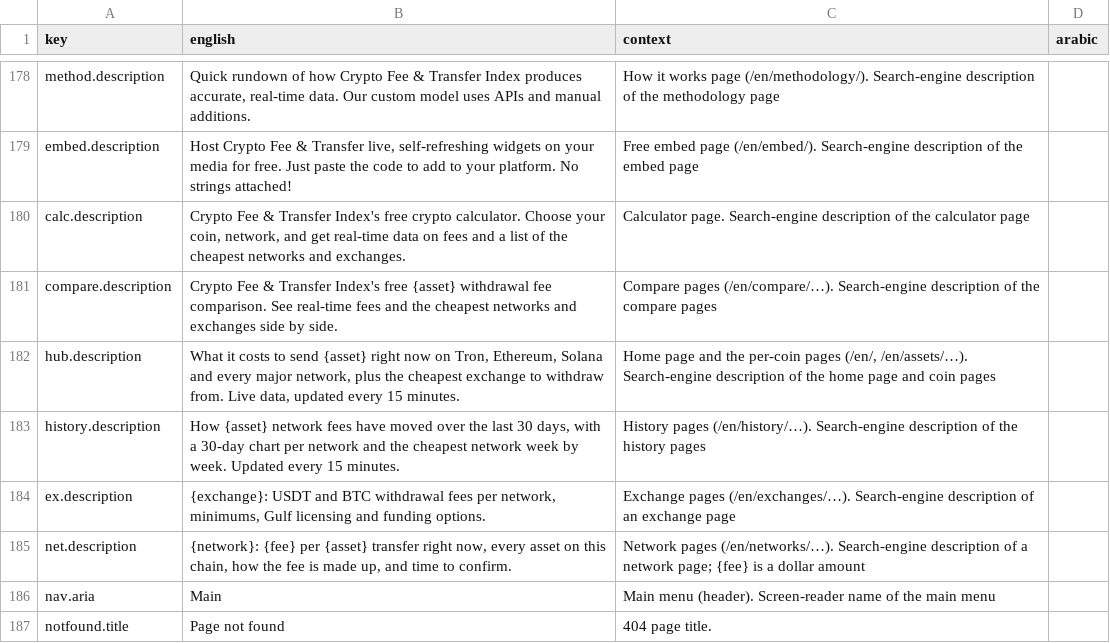
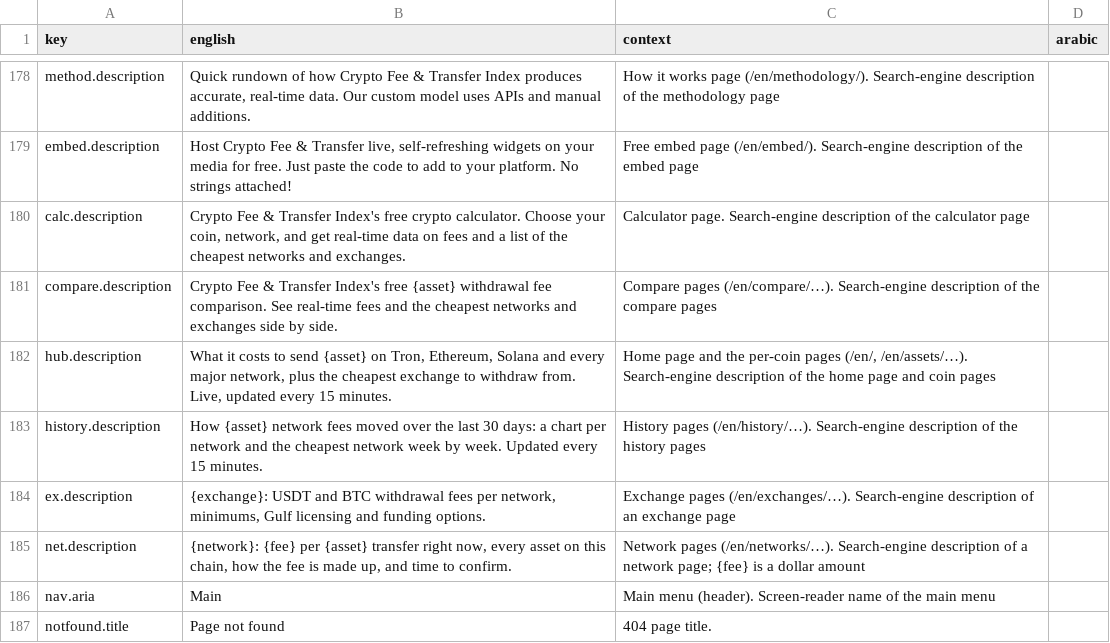
Before and after one commit to maresfield-cmyk/gcrypto, a CSV file: docs/strings-for-translation.csv, drawn as a sheet; only a part is shown, gaps mark what is left out.

```diff
--- a/docs/strings-for-translation.csv
+++ b/docs/strings-for-translation.csv
@@ -181,4 +181,4 @@ key,english,context,arabic
 "compare.description","Crypto Fee & Transfer Index's free {asset} withdrawal fee comparison. See real-time fees and the cheapest networks and exchanges side by side.","Compare pages (/en/compare/…). Search-engine description of the compare pages",""
-"hub.description","What it costs to send {asset} right now on Tron, Ethereum, Solana and every major network, plus the cheapest exchange to withdraw from. Live data, updated every 15 minutes.","Home page and the per-coin pages (/en/, /en/assets/…). Search-engine description of the home page and coin pages",""
-"history.description","How {asset} network fees have moved over the last 30 days, with a 30-day chart per network and the cheapest network week by week. Updated every 15 minutes.","History pages (/en/history/…). Search-engine description of the history pages",""
+"hub.description","What it costs to send {asset} on Tron, Ethereum, Solana and every major network, plus the cheapest exchange to withdraw from. Live, updated every 15 minutes.","Home page and the per-coin pages (/en/, /en/assets/…). Search-engine description of the home page and coin pages",""
+"history.description","How {asset} network fees moved over the last 30 days: a chart per network and the cheapest network week by week. Updated every 15 minutes.","History pages (/en/history/…). Search-engine description of the history pages",""
 "ex.description","{exchange}: USDT and BTC withdrawal fees per network, minimums, Gulf licensing and funding options.","Exchange pages (/en/exchanges/…). Search-engine description of an exchange page",""
```
Also changed, not shown: 5 other files.
